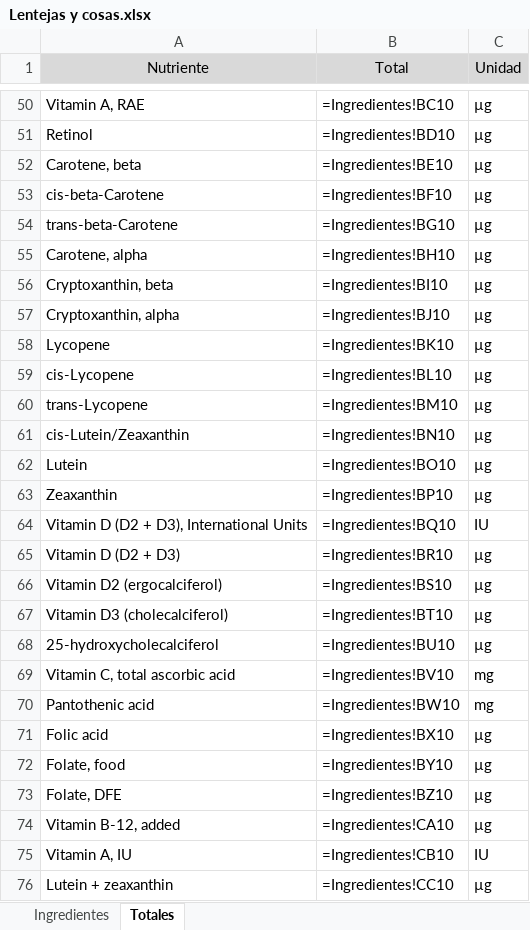
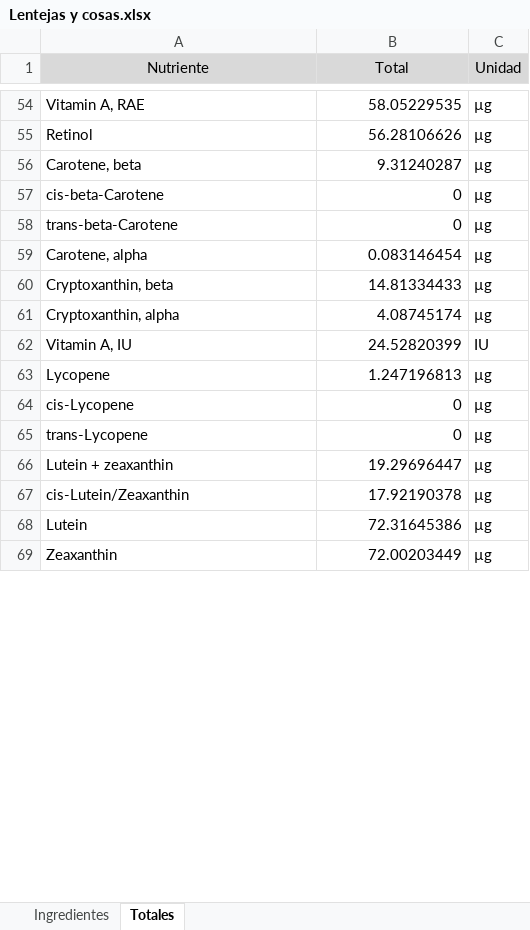
Before and after one commit to byTowi420/epic_food_formulator, an Excel workbook: saves/Lentejas y cosas.xlsx, sheet Totales, drawn as a sheet; only a part is shown, gaps mark what is left out; values as stored, in another font and other column widths than the file's, no borders; formulas without a stored value are shown as written; removed rows and columns are numbered as before the commit, all else as after; the diff covers the shown part only; the diff names each change by its address in the sheet, - before the commit and + after, or states it on an @@ line.

```diff
--- a/saves/Lentejas y cosas.xlsx (sheet Totales)
+++ b/saves/Lentejas y cosas.xlsx (sheet Totales)
-B54 (Total): =Ingredientes!BC10
+B54 (Total): 58.05229535
-B55 (Total): =Ingredientes!BD10
+B55 (Total): 56.28106626
-B56 (Total): =Ingredientes!BE10
+B56 (Total): 9.31240287
-B57 (Total): =Ingredientes!BF10
+B57 (Total): 0
-B58 (Total): =Ingredientes!BG10
+B58 (Total): 0
-B59 (Total): =Ingredientes!BH10
+B59 (Total): 0.083146454
-B60 (Total): =Ingredientes!BI10
+B60 (Total): 14.81334433
-B61 (Total): =Ingredientes!BJ10
+B61 (Total): 4.08745174
+row 62: Vitamin A, IU | 24.52820399 | IU
-B63 (Total): =Ingredientes!BK10
+B63 (Total): 1.247196813
-B64 (Total): =Ingredientes!BL10
+B64 (Total): 0
-B65 (Total): =Ingredientes!BM10
+B65 (Total): 0
+row 66: Lutein + zeaxanthin | 19.29696447 | µg
-B67 (Total): =Ingredientes!BN10
+B67 (Total): 17.92190378
-B68 (Total): =Ingredientes!BO10
+B68 (Total): 72.31645386
-B69 (Total): =Ingredientes!BP10
+B69 (Total): 72.00203449
-row 64: Vitamin D (D2 + D3), International Units | =Ingredientes!BQ10 | IU
-row 65: Vitamin D (D2 + D3) | =Ingredientes!BR10 | µg
-row 66: Vitamin D2 (ergocalciferol) | =Ingredientes!BS10 | µg
-row 67: Vitamin D3 (cholecalciferol) | =Ingredientes!BT10 | µg
-row 68: 25-hydroxycholecalciferol | =Ingredientes!BU10 | µg
-row 69: Vitamin C, total ascorbic acid | =Ingredientes!BV10 | mg
-row 70: Pantothenic acid | =Ingredientes!BW10 | mg
-row 71: Folic acid | =Ingredientes!BX10 | µg
-row 72: Folate, food | =Ingredientes!BY10 | µg
-row 73: Folate, DFE | =Ingredientes!BZ10 | µg
-row 74: Vitamin B-12, added | =Ingredientes!CA10 | µg
-row 75: Vitamin A, IU | =Ingredientes!CB10 | IU
-row 76: Lutein + zeaxanthin | =Ingredientes!CC10 | µg
```
Also changed, not shown: 47 added rows, 38 removed rows and 105 edited cells elsewhere in this sheet, sheet Ingredientes, saves/Lentejas y cosas_full.xlsx, saves/formulacion.xlsx, 6 other files.
